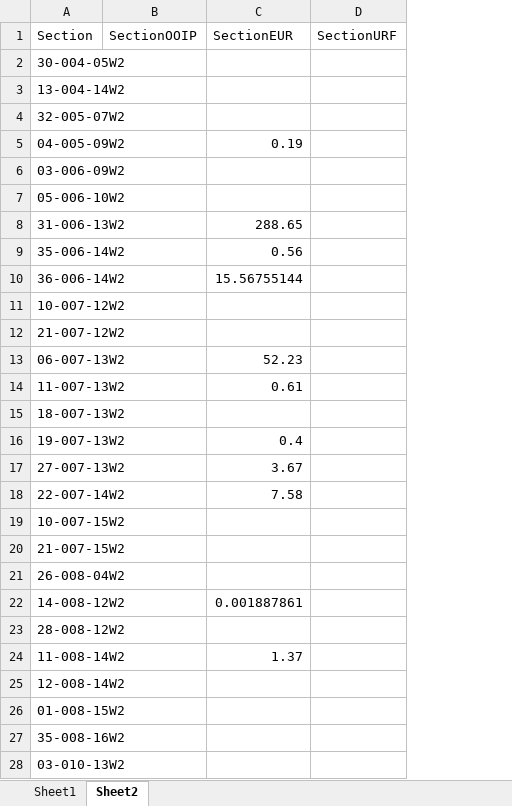
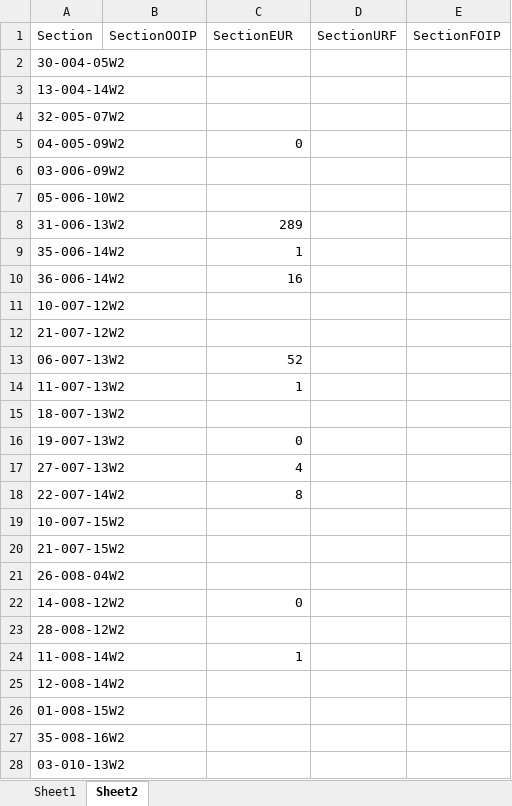
Before and after one commit to vidhu-km/inventoryclassifier, an Excel workbook: wells.xlsx, sheet Sheet2, drawn as a sheet; only a part is shown; values as stored, in another font and other column widths than the file's, no borders; the diff covers the shown part only; the diff names each change by its address in the sheet, - before the commit and + after, or states it on an @@ line.

Commit message:
yes

```diff
--- a/wells.xlsx (sheet Sheet2)
+++ b/wells.xlsx (sheet Sheet2)
+column E (SectionFOIP), empty
-C5 (SectionEUR): 0.19
+C5 (SectionEUR): 0
-C8 (SectionEUR): 288.65
+C8 (SectionEUR): 289
-C9 (SectionEUR): 0.56
+C9 (SectionEUR): 1
-C10 (SectionEUR): 15.56755144
+C10 (SectionEUR): 16
-C13 (SectionEUR): 52.23
+C13 (SectionEUR): 52
-C14 (SectionEUR): 0.61
+C14 (SectionEUR): 1
-C16 (SectionEUR): 0.4
+C16 (SectionEUR): 0
-C17 (SectionEUR): 3.67
+C17 (SectionEUR): 4
-C18 (SectionEUR): 7.58
+C18 (SectionEUR): 8
-C22 (SectionEUR): 0.001887861
+C22 (SectionEUR): 0
-C24 (SectionEUR): 1.37
+C24 (SectionEUR): 1
```
Also changed, not shown: 1 removed row and 1963 edited cells elsewhere in this sheet.
